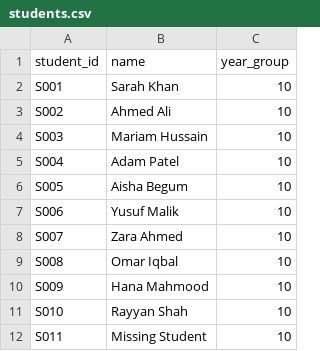
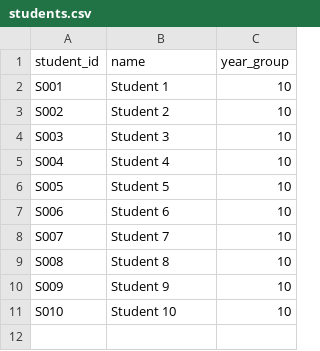
Before and after one commit to fip1234/phronesis, a CSV file: data/new/students.csv, drawn as a sheet.

```diff
--- a/data/new/students.csv
+++ b/data/new/students.csv
@@ -1,12 +1,11 @@
 student_id,name,year_group
-S001,Sarah Khan,10
-S002,Ahmed Ali,10
-S003,Mariam Hussain,10
-S004,Adam Patel,10
-S005,Aisha Begum,10
-S006,Yusuf Malik,10
-S007,Zara Ahmed,10
-S008,Omar Iqbal,10
-S009,Hana Mahmood,10
-S010,Rayyan Shah,10
-S011,Missing Student,10
+S001,Student 1,10
+S002,Student 2,10
+S003,Student 3,10
+S004,Student 4,10
+S005,Student 5,10
+S006,Student 6,10
+S007,Student 7,10
+S008,Student 8,10
+S009,Student 9,10
+S010,Student 10,10
```
Also changed, not shown: 7 other files.
